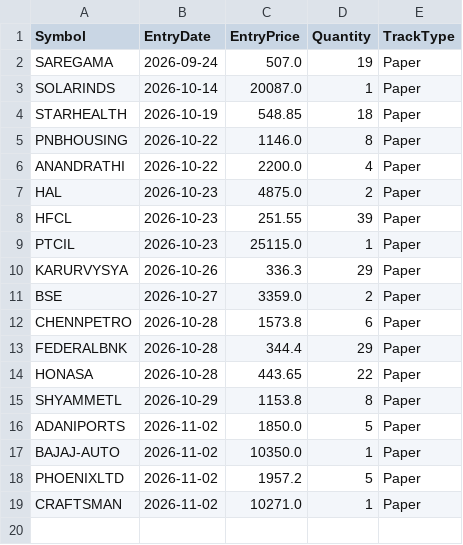
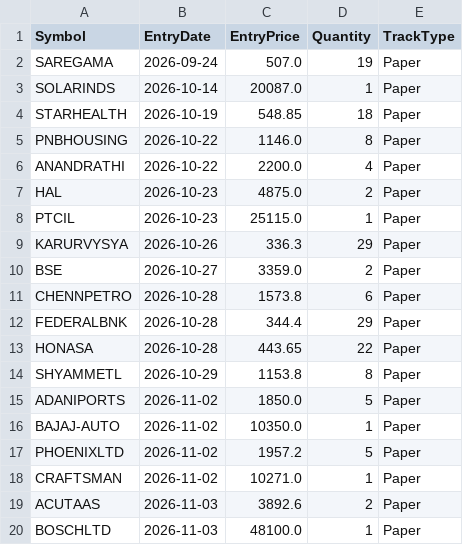
Before and after one commit to finnyrajmann/nse-dual_trend, a CSV file: data/positions_dt.csv, drawn as a sheet; removed rows and columns are numbered as before the commit, all else as after; the diff names each change by its address in the sheet, - before the commit and + after, or states it on an @@ line.

Commit message:
Auto-update — 2026-11-03

```diff
--- a/data/positions_dt.csv
+++ b/data/positions_dt.csv
-row 8: HFCL | 2026-10-23 | 251.55 | 39 | Paper
+row 19: ACUTAAS | 2026-11-03 | 3892.6 | 2 | Paper
+row 20: BOSCHLTD | 2026-11-03 | 48100.0 | 1 | Paper
```
